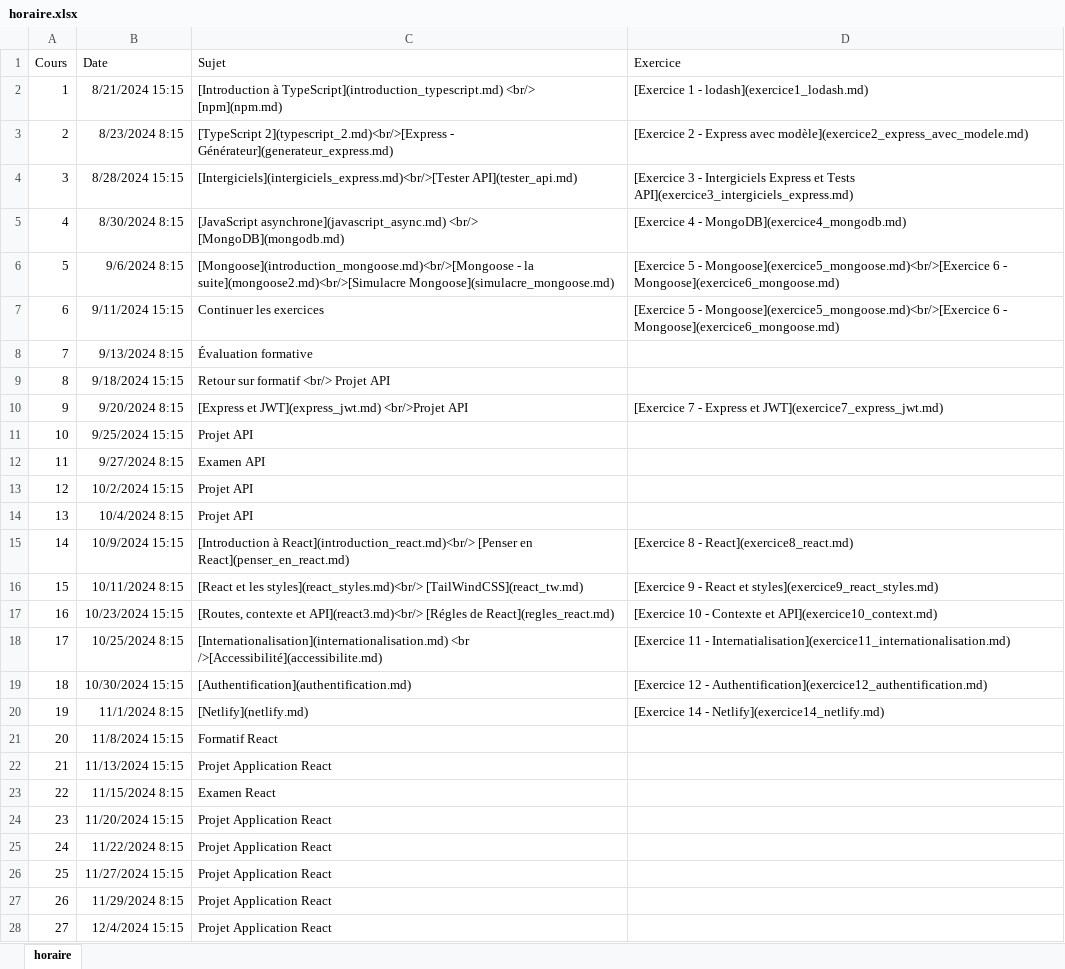
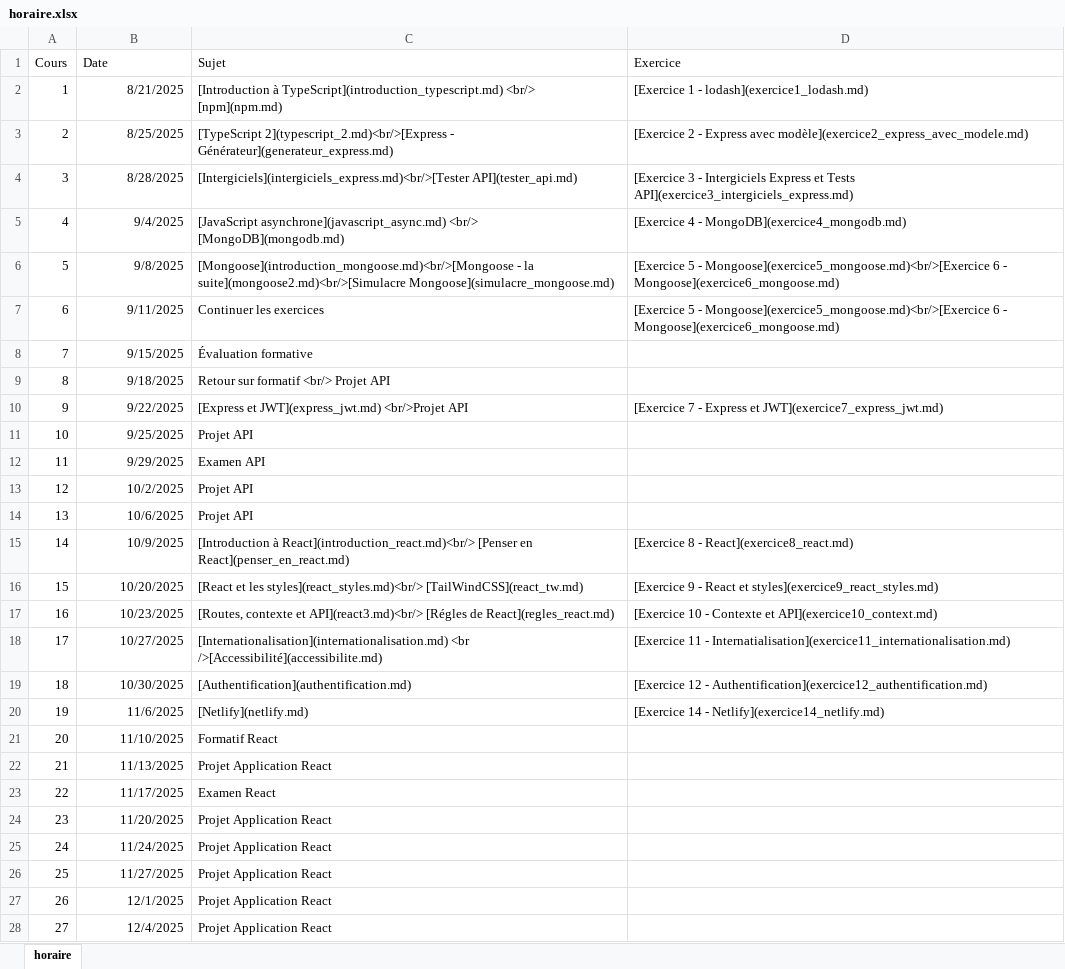
Before and after one commit to cegepvictoetienne/developpementweb3, an Excel workbook: template/horaire.xlsx, sheet horaire, drawn as a sheet; only a part is shown; values as stored, in another font and other column widths than the file's, no borders; the diff covers the shown part only; the diff names each change by its address in the sheet, - before the commit and + after, or states it on an @@ line.

Commit message:
horaire a25

```diff
--- a/template/horaire.xlsx (sheet horaire)
+++ b/template/horaire.xlsx (sheet horaire)
-B2 (Date): 8/21/2024 15:15
+B2 (Date): 8/21/2025
-B3 (Date): 8/23/2024 8:15
+B3 (Date): 8/25/2025
-B4 (Date): 8/28/2024 15:15
+B4 (Date): 8/28/2025
-B5 (Date): 8/30/2024 8:15
+B5 (Date): 9/4/2025
-B6 (Date): 9/6/2024 8:15
+B6 (Date): 9/8/2025
-B7 (Date): 9/11/2024 15:15
+B7 (Date): 9/11/2025
-B8 (Date): 9/13/2024 8:15
+B8 (Date): 9/15/2025
-B9 (Date): 9/18/2024 15:15
+B9 (Date): 9/18/2025
-B10 (Date): 9/20/2024 8:15
+B10 (Date): 9/22/2025
-B11 (Date): 9/25/2024 15:15
+B11 (Date): 9/25/2025
-B12 (Date): 9/27/2024 8:15
+B12 (Date): 9/29/2025
-B13 (Date): 10/2/2024 15:15
+B13 (Date): 10/2/2025
-B14 (Date): 10/4/2024 8:15
+B14 (Date): 10/6/2025
-B15 (Date): 10/9/2024 15:15
+B15 (Date): 10/9/2025
-B16 (Date): 10/11/2024 8:15
+B16 (Date): 10/20/2025
-B17 (Date): 10/23/2024 15:15
+B17 (Date): 10/23/2025
-B18 (Date): 10/25/2024 8:15
+B18 (Date): 10/27/2025
-B19 (Date): 10/30/2024 15:15
+B19 (Date): 10/30/2025
-B20 (Date): 11/1/2024 8:15
+B20 (Date): 11/6/2025
-B21 (Date): 11/8/2024 15:15
+B21 (Date): 11/10/2025
-B22 (Date): 11/13/2024 15:15
+B22 (Date): 11/13/2025
-B23 (Date): 11/15/2024 8:15
+B23 (Date): 11/17/2025
-B24 (Date): 11/20/2024 15:15
+B24 (Date): 11/20/2025
-B25 (Date): 11/22/2024 8:15
+B25 (Date): 11/24/2025
-B26 (Date): 11/27/2024 15:15
+B26 (Date): 11/27/2025
-B27 (Date): 11/29/2024 8:15
+B27 (Date): 12/1/2025
-B28 (Date): 12/4/2024 15:15
+B28 (Date): 12/4/2025
```
Also changed, not shown: 4 edited cells elsewhere in this sheet, 2 other files.
